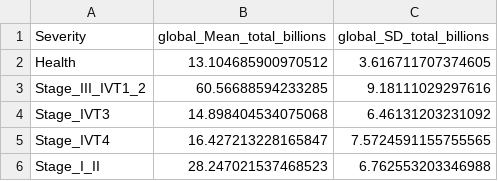
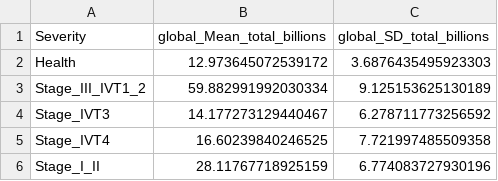
Before and after one commit to chowdy95/Perio_Expenditure, a CSV file: outputs/global_severity.csv, drawn as a sheet.

```diff
--- a/outputs/global_severity.csv
+++ b/outputs/global_severity.csv
@@ -1,6 +1,6 @@
 Severity,global_Mean_total_billions,global_SD_total_billions
-Health,13.104685900970512,3.616711707374605
-Stage_III_IVT1_2,60.56688594233285,9.18111029297616
-Stage_IVT3,14.898404534075068,6.46131203231092
-Stage_IVT4,16.427213228165847,7.5724591155755565
-Stage_I_II,28.247021537468523,6.762553203346988
+Health,12.973645072539172,3.6876435495923303
+Stage_III_IVT1_2,59.882991992030334,9.125153625130189
+Stage_IVT3,14.177273129440467,6.278711773256592
+Stage_IVT4,16.60239840246525,7.721997485509358
+Stage_I_II,28.11767718925159,6.774083727930196
```
Also changed, not shown: outputs/country_sev_selected.csv, outputs/final_selected_output.csv, 6 other files.
